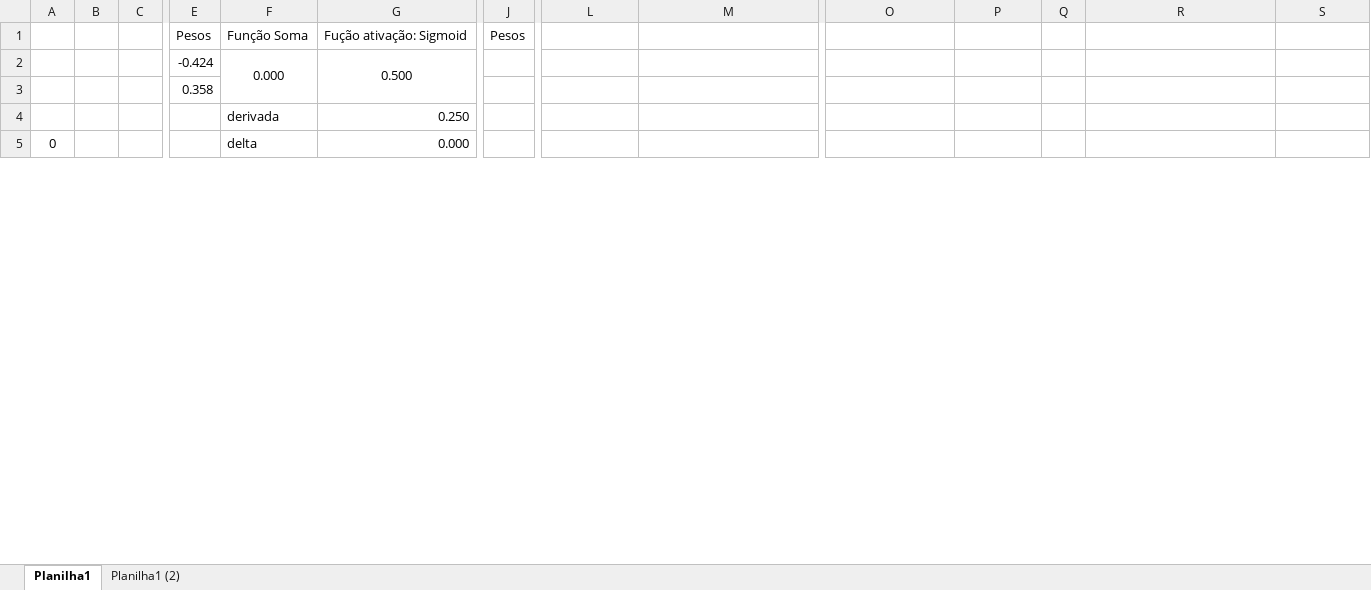
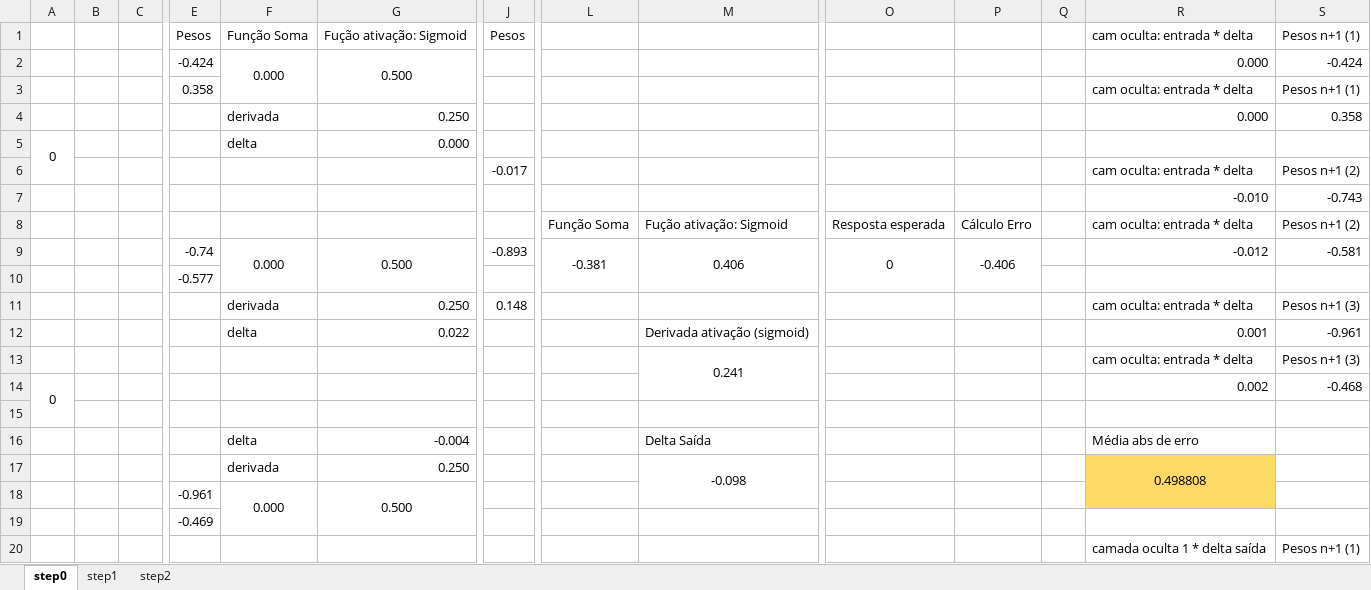
Before and after one commit to santclear/ai-and-data-science-studies, an Excel workbook: redes neurais - implementacoes sem frameworks/03 - calculos - rede neural multicamada.xlsx, sheet step0, drawn as a sheet; only a part is shown, gaps mark what is left out; values as stored, in another font and other column widths than the file's, no borders; charts and pictures not drawn; removed rows and columns are numbered as before the commit, all else as after; rows hold the shown columns only; the diff covers the shown part only; the diff names each change by its address in the sheet, - before the commit and + after, or states it on an @@ line.

Commit message:
Atualizado a planilha de cálculos da rede neural multicamada.

```diff
--- a/redes neurais - implementacoes sem frameworks/03 - calculos - rede neural multicamada.xlsx (sheet step0)
+++ b/redes neurais - implementacoes sem frameworks/03 - calculos - rede neural multicamada.xlsx (sheet step0)
-sheet tab: Planilha1
+sheet tab: step0
-sheet tab: Planilha1 (2)
+sheet tab: step1
+sheet tab: step2
-R1: (empty)
+R1: cam oculta: entrada * delta
-S1: (empty)
+S1: Pesos n+1 (1)
-R2: (empty)
+R2: 0.000
-S2: (empty)
+S2: -0.424
-row 3:  |  |  | 0.358
-row 4:  |  |  |  | derivada | 0.250
+row 3:  |  |  | 0.358 |  |  |  |  |  |  |  |  | cam oculta: entrada * delta | Pesos n+1 (1)
+row 4:  |  |  |  | derivada | 0.250 |  |  |  |  |  |  | 0.000 | 0.358
-A5:A6 merged
+A5:A6 merged
+row 6:  |  |  |  |  |  | -0.017 |  |  |  |  |  | cam oculta: entrada * delta | Pesos n+1 (2)
+row 7:  |  |  |  |  |  |  |  |  |  |  |  | -0.010 | -0.743
+row 8:  |  |  |  |  |  |  | Função Soma | Fução ativação: Sigmoid | Resposta esperada | Cálculo Erro |  | cam oculta: entrada * delta | Pesos n+1 (2)
+row 9:  |  |  | -0.74 | 0.000 | 0.500 | -0.893 | -0.381 | 0.406 | 0 | -0.406 |  | -0.012 | -0.581
+row 11:  |  |  |  | derivada | 0.250 | 0.148 |  |  |  |  |  | cam oculta: entrada * delta | Pesos n+1 (3)
+row 12:  |  |  |  | delta | 0.022 |  |  | Derivada ativação (sigmoid) |  |  |  | 0.001 | -0.961
+row 13:  |  |  |  |  |  |  |  | 0.241 |  |  |  | cam oculta: entrada * delta | Pesos n+1 (3)
+row 14: 0 |  |  |  |  |  |  |  |  |  |  |  | 0.002 | -0.468
+row 15: (empty)
+row 16:  |  |  |  | delta | -0.004 |  |  | Delta Saída |  |  |  | Média abs de erro
+row 17:  |  |  |  | derivada | 0.250 |  |  | -0.098 |  |  |  | 0.498808
+row 19:  |  |  | -0.469
+row 20:  |  |  |  |  |  |  |  |  |  |  |  | camada oculta 1 * delta saída | Pesos n+1 (1)
```
Also changed, not shown: 11 added rows, 24 removed rows, 5 moved rows and 3 edited cells elsewhere in this sheet, sheet step1, formulas that keep their value, charts or pictures.
